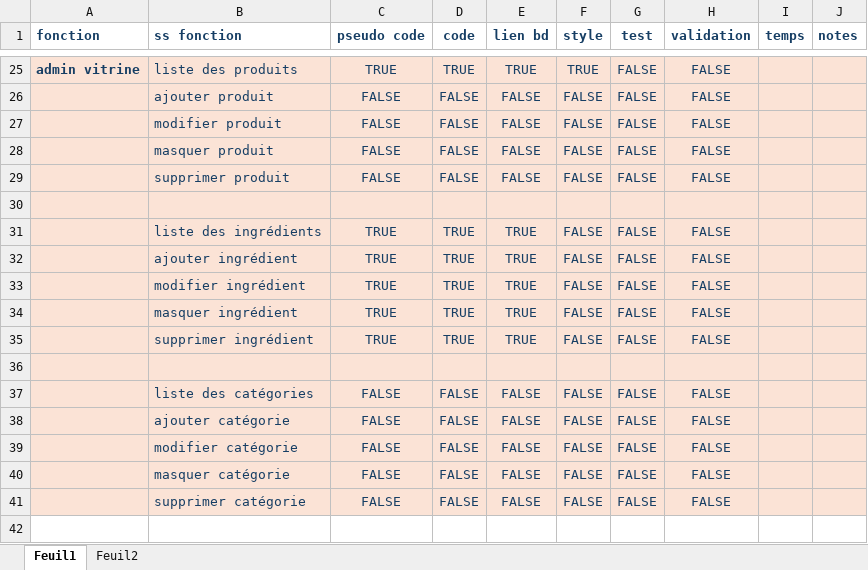
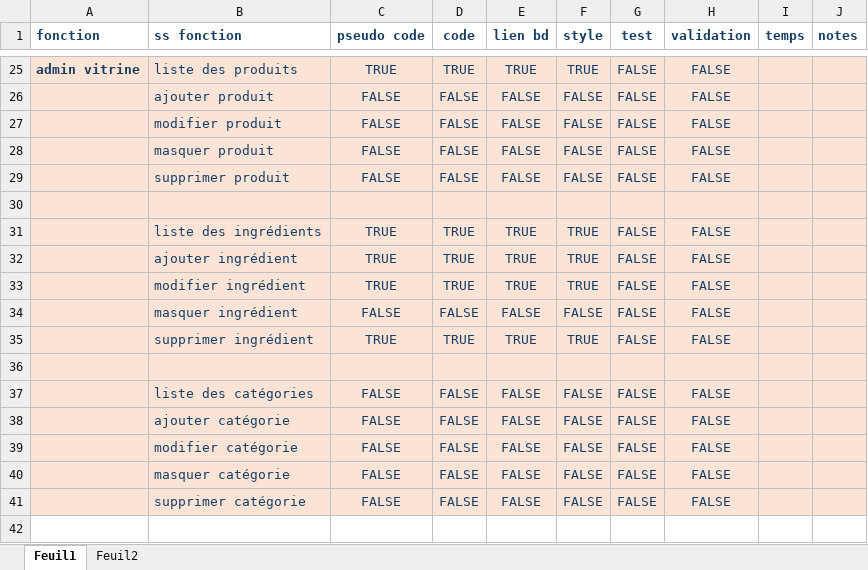
Before and after one commit to LaureDominguez/pate-du-chat-angular, an Excel workbook: tracking avancement.xlsx, sheet Feuil1, drawn as a sheet; only a part is shown, gaps mark what is left out; values as stored, in another font and other column widths than the file's, no borders; the diff names each change by its address in the sheet, - before the commit and + after, or states it on an @@ line.

```diff
--- a/tracking avancement.xlsx (sheet Feuil1)
+++ b/tracking avancement.xlsx (sheet Feuil1)
-F31:F33 (style): FALSE
+F31:F33 (style): TRUE
-C34 (pseudo code): TRUE
+C34 (pseudo code): FALSE
-D34 (code): TRUE
+D34 (code): FALSE
-E34 (lien bd): TRUE
+E34 (lien bd): FALSE
-F35 (style): FALSE
+F35 (style): TRUE
```
Also changed, not shown: 6 other files.
